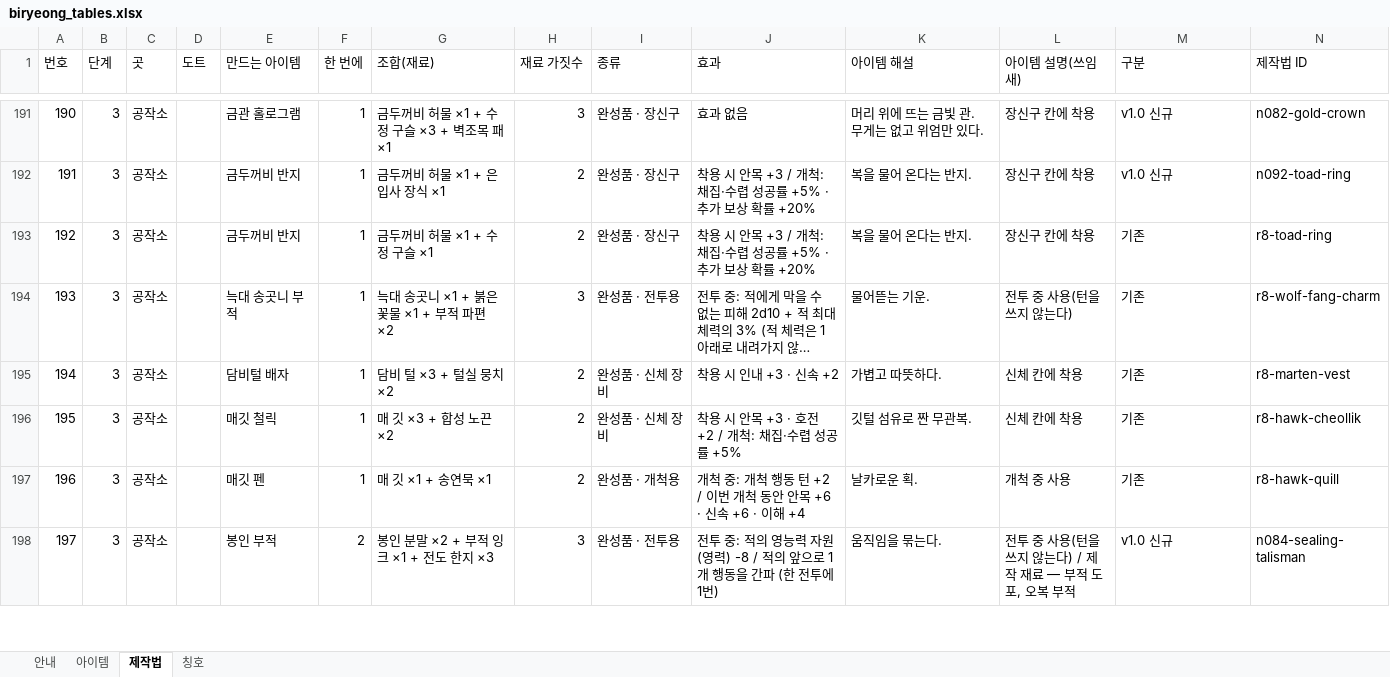
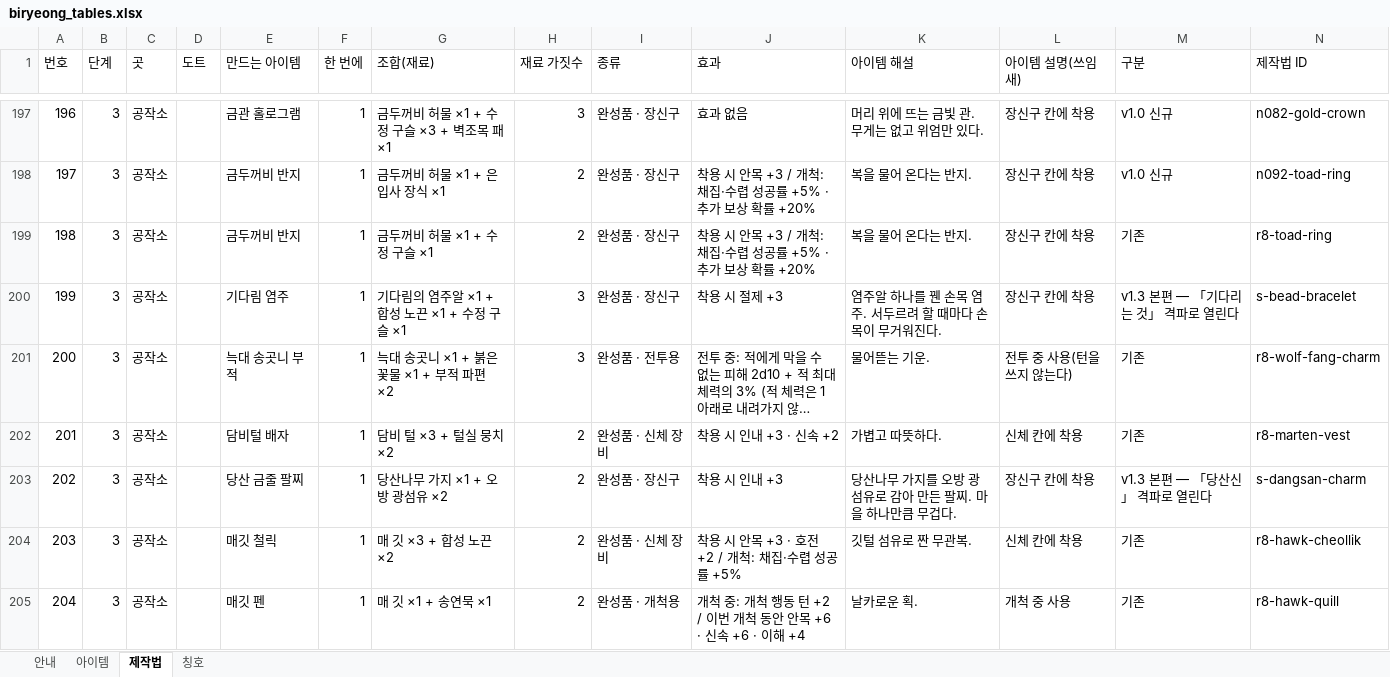
Before and after one commit to loving6440-crypto/biryung, an Excel workbook: biryeong_tables.xlsx, sheet 제작법, drawn as a sheet; only a part is shown, gaps mark what is left out; the shorter side is filled out with more unchanged rows; long unchanged cells end in …; values as stored, in another font and other column widths than the file's, no cell formats; charts and pictures not drawn; the diff covers the shown part only; the diff names each change by its address in the sheet, - before the commit and + after, or states it on an @@ line.

```diff
--- a/biryeong_tables.xlsx (sheet 제작법)
+++ b/biryeong_tables.xlsx (sheet 제작법)
@@ column A (번호) renumbered from row 3 down @@
+row 200: 199 | 3 | 공작소 |  | 기다림 염주 | 1 | 기다림의 염주알 ×1 + 합성 노끈 ×1 + 수정 구슬 ×1 | 3 | 완성품 · 장신구 | 착용 시 절제 +3 | 염주알 하나를 꿴 손목 염주. 서두르려 할 때마다 손목이 무거워진다. | 장신구 칸에 착용 | v1.3 본편 — 「기다리는 것」 격파로 열린다 | s-bead-bracelet
+row 203: 202 | 3 | 공작소 |  | 당산 금줄 팔찌 | 1 | 당산나무 가지 ×1 + 오방 광섬유 ×2 | 2 | 완성품 · 장신구 | 착용 시 인내 +3 | 당산나무 가지를 오방 광섬유로 감아 만든 팔찌. 마을 하나만큼 무겁다. | 장신구 칸에 착용 | v1.3 본편 — 「당산신」 격파로 열린다 | s-dangsan-charm
```
Also changed, not shown: 14 added rows and 18 edited cells elsewhere in this sheet, sheet 아이템, sheet 칭호, sheet 안내, cell formats, formulas that keep their value, charts or pictures, 45 other files.
